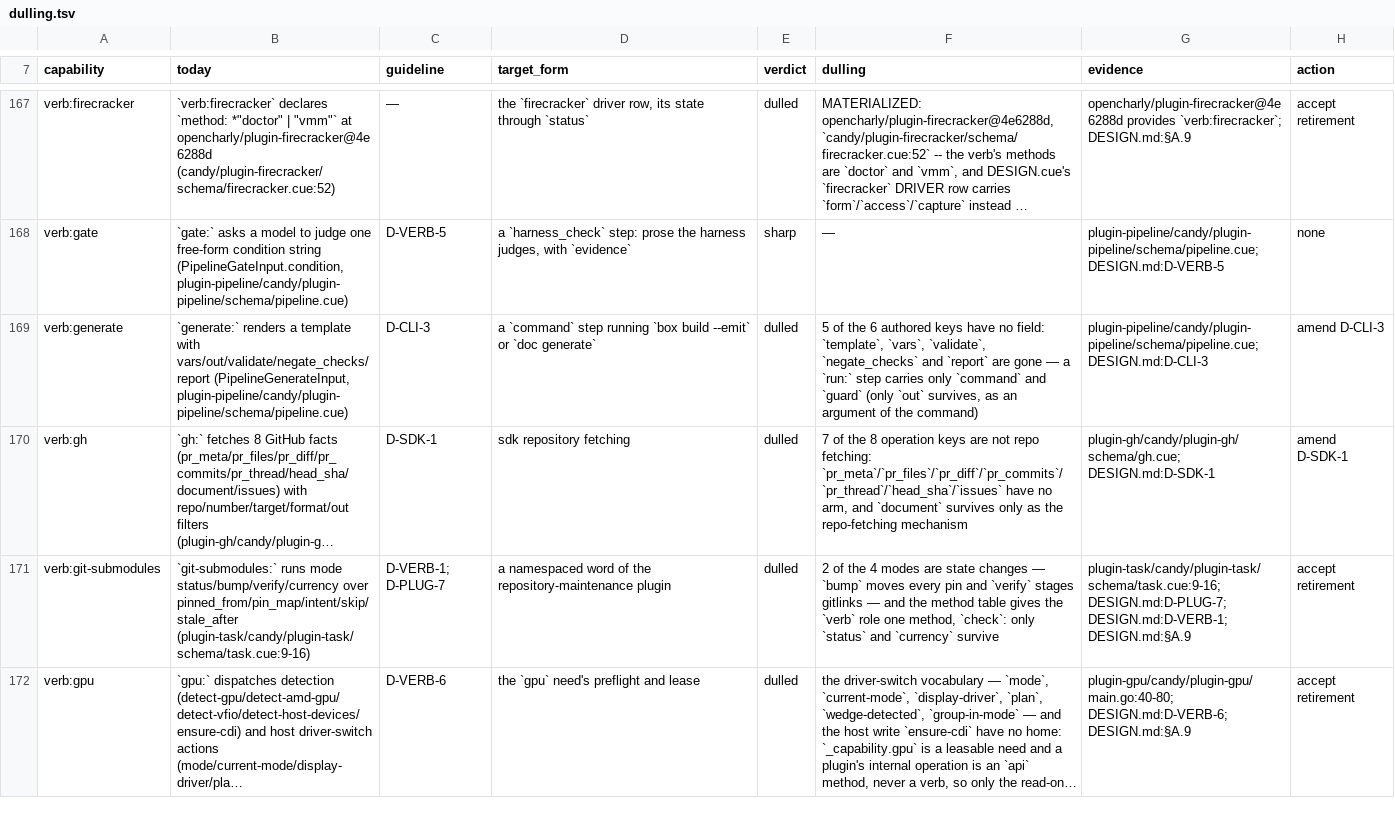
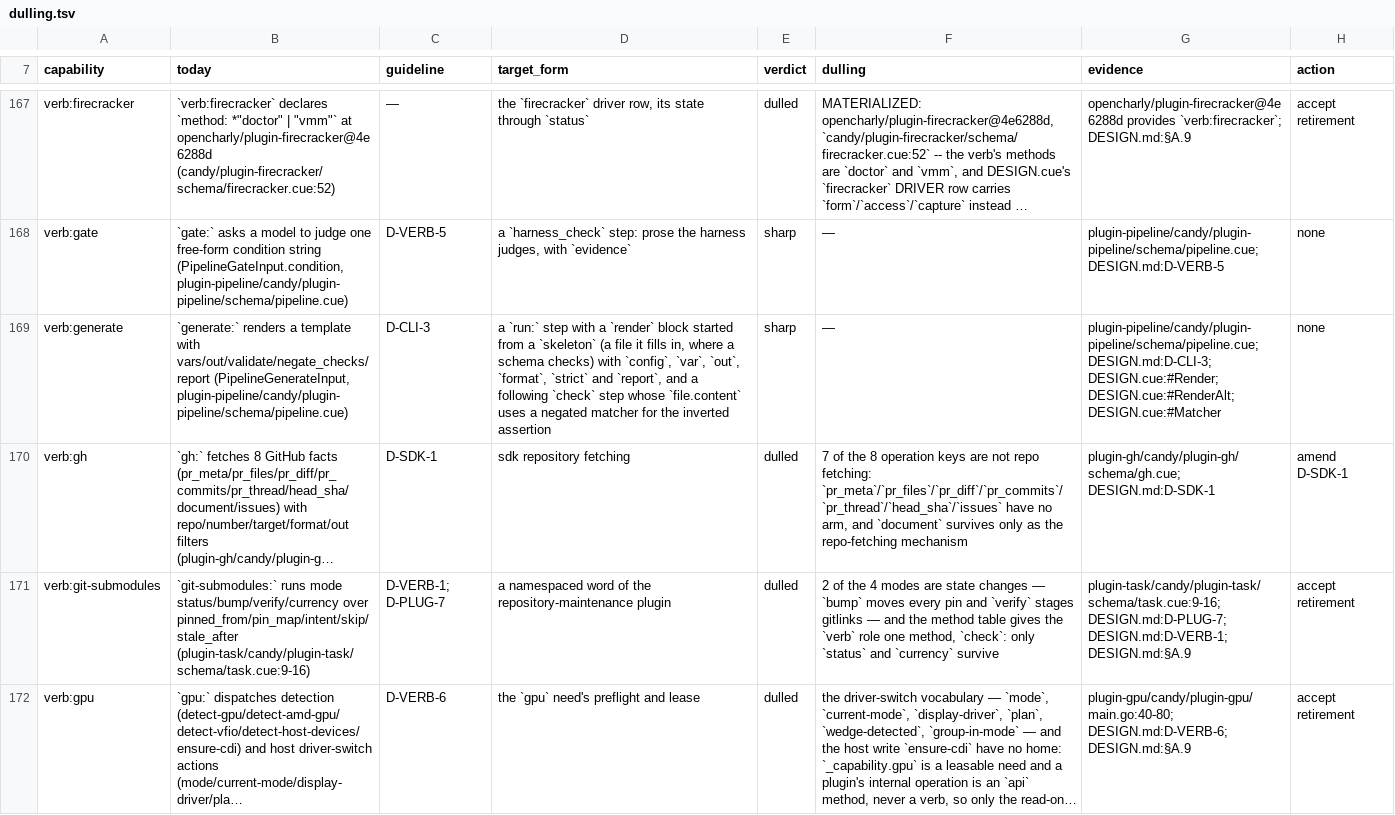
Before and after one commit to opencharly/opencharly, a TSV file: design/dulling.tsv, drawn as a sheet; only a part is shown, gaps mark what is left out; long unchanged cells end in …; the diff names each change by its address in the sheet, - before the commit and + after, or states it on an @@ line.

```diff
--- a/design/dulling.tsv
+++ b/design/dulling.tsv
-D169 (target_form): a `command` step running `box build --emit` or `doc generate`
+D169 (target_form): a `run:` step with a `render` block started from a `skeleton` (a file it fills in, where a schema checks) with `config`, `var`, `out`, `format`, `strict` and `report`, and a following `check` step whose `file.content` uses a negated matcher for the inverted assertion
-E169 (verdict): dulled
+E169 (verdict): sharp
-F169 (dulling): 5 of the 6 authored keys have no field: `template`, `vars`, `validate`, `negate_checks` and `report` are gone — a `run:` step carries only `command` and `guard` (only `out` survives, as an argument of the command)
+F169 (dulling): —
-G169 (evidence): plugin-pipeline/candy/plugin-pipeline/schema/pipeline.cue; DESIGN.md:D-CLI-3
+G169 (evidence): plugin-pipeline/candy/plugin-pipeline/schema/pipeline.cue; DESIGN.md:D-CLI-3; DESIGN.cue:#Render; DESIGN.cue:#RenderAlt; DESIGN.cue:#Matcher
-H169 (action): amend D-CLI-3
+H169 (action): none
```
Also changed, not shown: 3 other files.
